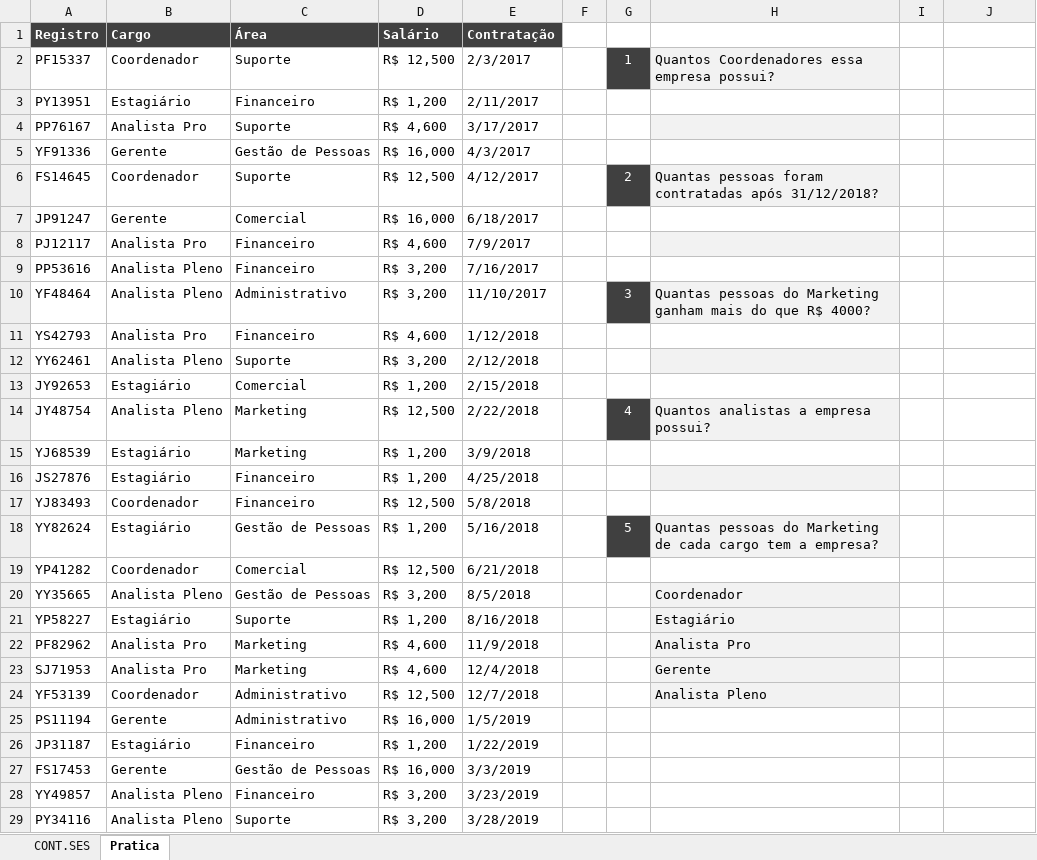
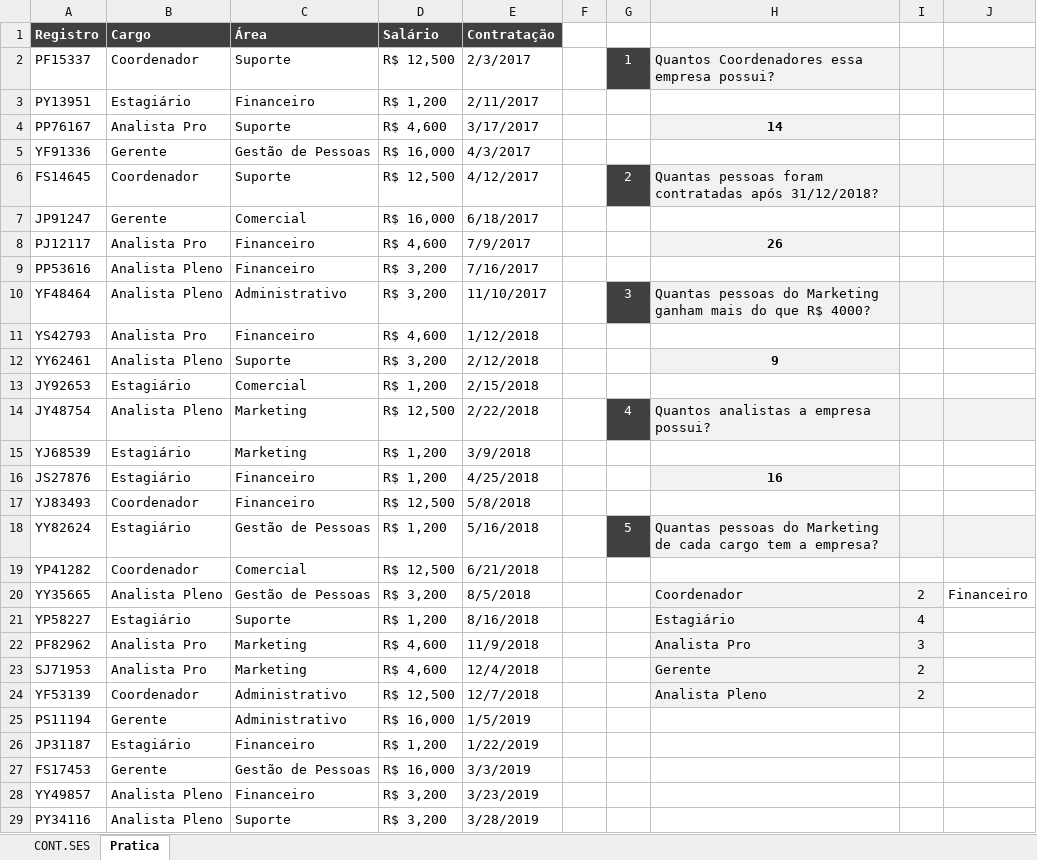
Before and after one commit to filipeAugusto99/Excel, an Excel workbook: 5-FuncoesMercadoTrabalho/14. Função CONT.SES - Uso com Um Critério - Material(1).xlsx, sheet Pratica, drawn as a sheet; only a part is shown; values as stored, in another font and other column widths than the file's, no borders; the diff names each change by its address in the sheet, - before the commit and + after, or states it on an @@ line.

```diff
--- a/5-FuncoesMercadoTrabalho/14. Função CONT.SES - Uso com Um Critério - Material(1).xlsx (sheet Pratica)
+++ b/5-FuncoesMercadoTrabalho/14. Função CONT.SES - Uso com Um Critério - Material(1).xlsx (sheet Pratica)
-I2:J2 fill: none
+I2:J2 fill: #F2F2F2
-H4: (empty)
+H4: 14
-I6:J6 fill: none
+I6:J6 fill: #F2F2F2
-H8: (empty)
+H8: 26
-I10:J10 fill: none
+I10:J10 fill: #F2F2F2
-H12: (empty)
+H12: 9
-I14:J14 fill: none
+I14:J14 fill: #F2F2F2
-H16: (empty)
+H16: 16
-I18:J18 fill: none
+I18:J18 fill: #F2F2F2
-I20: (empty)
+I20: 2
-I20:I24 fill: none
+I20:I24 fill: #F2F2F2
-J20: (empty)
+J20: Financeiro
-I21: (empty)
+I21: 4
-I22: (empty)
+I22: 3
-I23:I24: (empty)
+I23:I24: 2
```
Also changed, not shown: 5-FuncoesMercadoTrabalho/13. Função CONT.SES - Introdução - Material(1).xlsx, 5-FuncoesMercadoTrabalho/17. Função SOMASES - Introdução - Material(1).xlsx, 1 other file.
